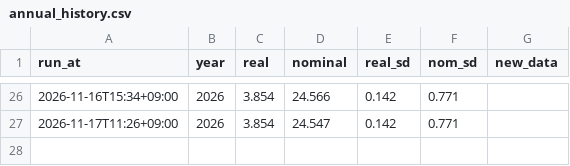
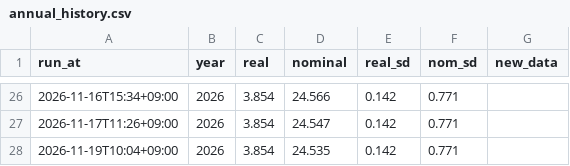
Before and after one commit to lloydknam/korea-gdpnow, a CSV file: data/annual_history.csv, drawn as a sheet; only a part is shown, gaps mark what is left out.

```diff
--- a/data/annual_history.csv
+++ b/data/annual_history.csv
@@ -27 +27,2 @@ run_at,year,real,nominal,real_sd,nom_sd,new_data
 2026-11-17T11:26+09:00,2026,3.854,24.547,0.142,0.771,
+2026-11-19T10:04+09:00,2026,3.854,24.535,0.142,0.771,
```
Also changed, not shown: 2 other files.
